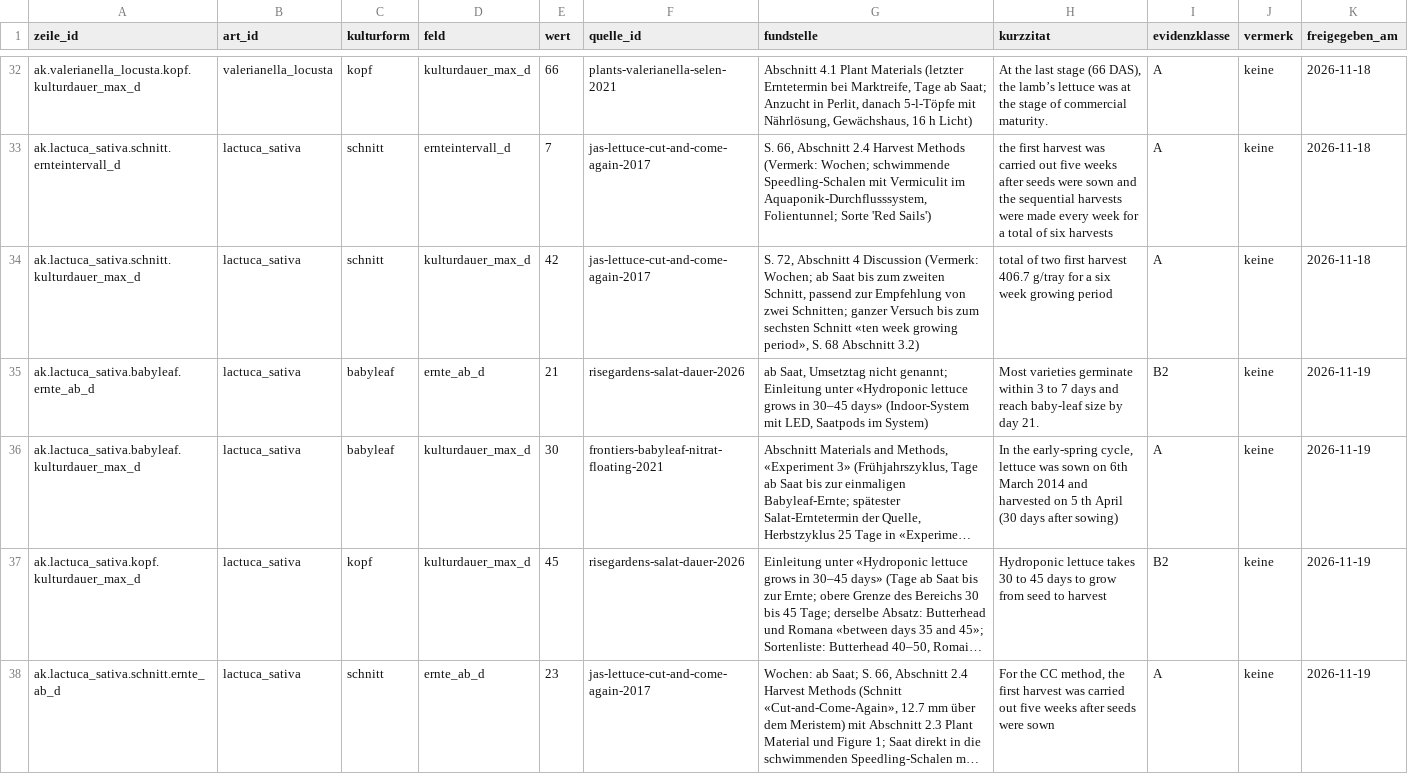
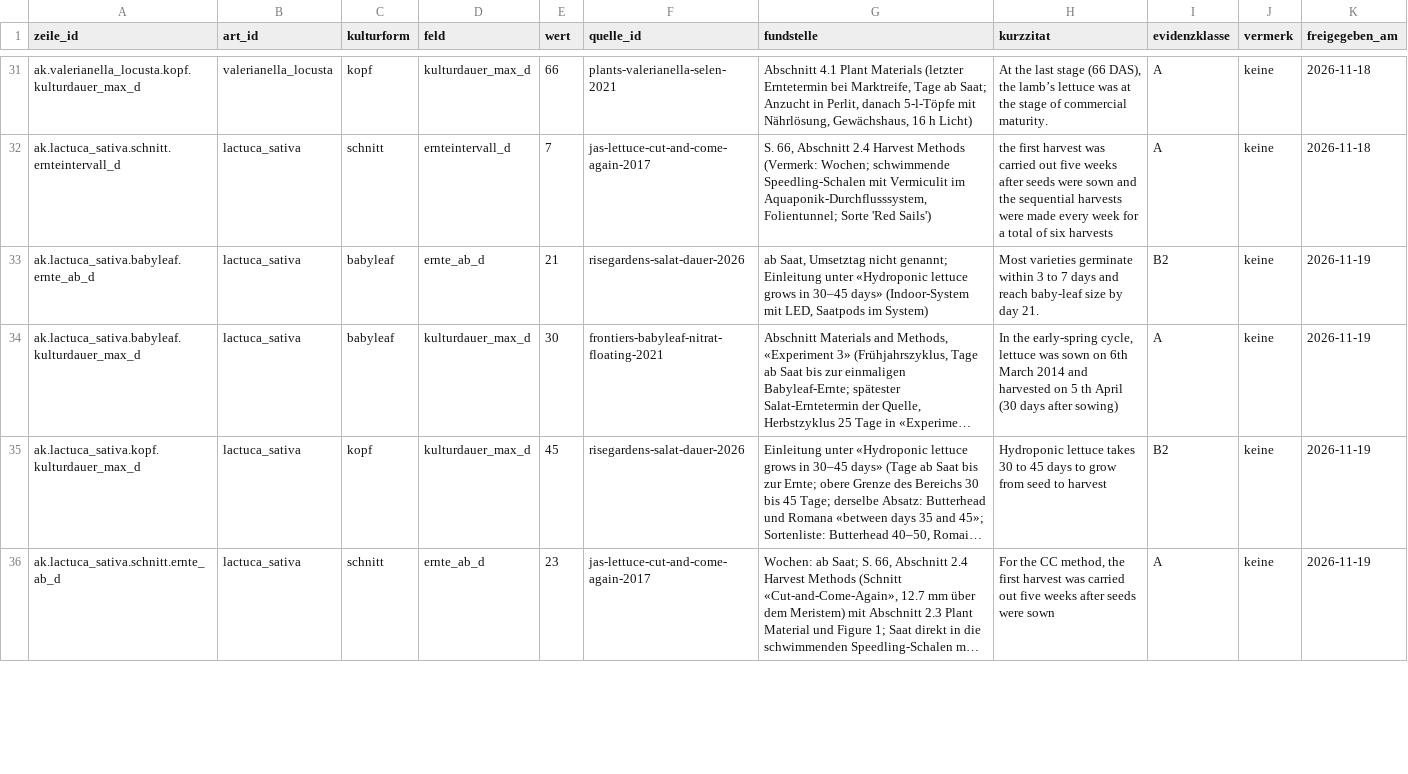
Before and after one commit to hydrovisor/hydrovisor.github.io, a CSV file: data/wissensbasis/freigegeben/art.csv, drawn as a sheet; only a part is shown, gaps mark what is left out; long unchanged cells end in …; the diff covers the shown part only.

```diff
--- a/data/wissensbasis/freigegeben/art.csv
+++ b/data/wissensbasis/freigegeben/art.csv
@@ -33,3 +32,2 @@ ak.valerianella_locusta.kopf.kulturdauer_max_d,valerianella_locusta,kopf,kulturd
 ak.lactuca_sativa.schnitt.ernteintervall_d,lactuca_sativa,schnitt,ernteintervall_d,7,jas-lettuce-cut-and-come-again-2017,"S. 66, Abschnitt 2.4 Harvest Methods (Vermerk: Wochen; schwimmende Speedling-Schalen mit Vermiculit im Aquaponik-Durchflusssystem, Folientunnel; Sorte 'Red Sails')",the first harvest was carried out five weeks after seeds were sown and the sequential harvests were made every week for a total of six harvests,A,keine,2026-11-18
-ak.lactuca_sativa.schnitt.kulturdauer_max_d,lactuca_sativa,schnitt,kulturdauer_max_d,42,jas-lettuce-cut-and-come-again-2017,"S. 72, Abschnitt 4 Discussion (Vermerk: Wochen; ab Saat bis zum zweiten Schnitt, passend zur Empfehlung von zwei Schnitten; ganzer Versuch bis zum sechsten Schnitt «ten week growing period», S. 68 Abschnitt 3.2)",total of two first harvest 406.7 g/tray for a six week growing period,A,keine,2026-11-18
 ak.lactuca_sativa.babyleaf.ernte_ab_d,lactuca_sativa,babyleaf,ernte_ab_d,21,risegardens-salat-dauer-2026,"ab Saat, Umsetztag nicht genannt; Einleitung unter «Hydroponic lettuce grows in 30–45 days» (Indoor-System mit LED, Saatpods im System)",Most varieties germinate within 3 to 7 days and reach baby-leaf size by day 21.,B2,keine,2026-11-19
```
Also changed, not shown: 2 added rows and 1 removed row elsewhere in this file, data/wissensbasis/kandidaten/art.csv, data/wissensbasis/kandidaten/teile/blattsalat/art.csv, 3 other files.
